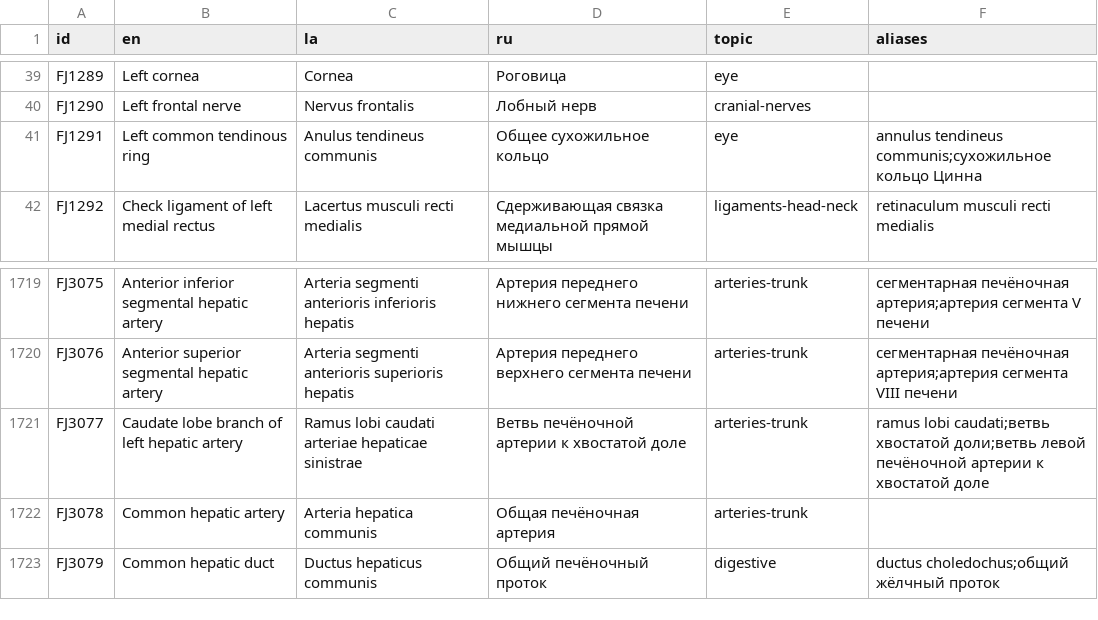
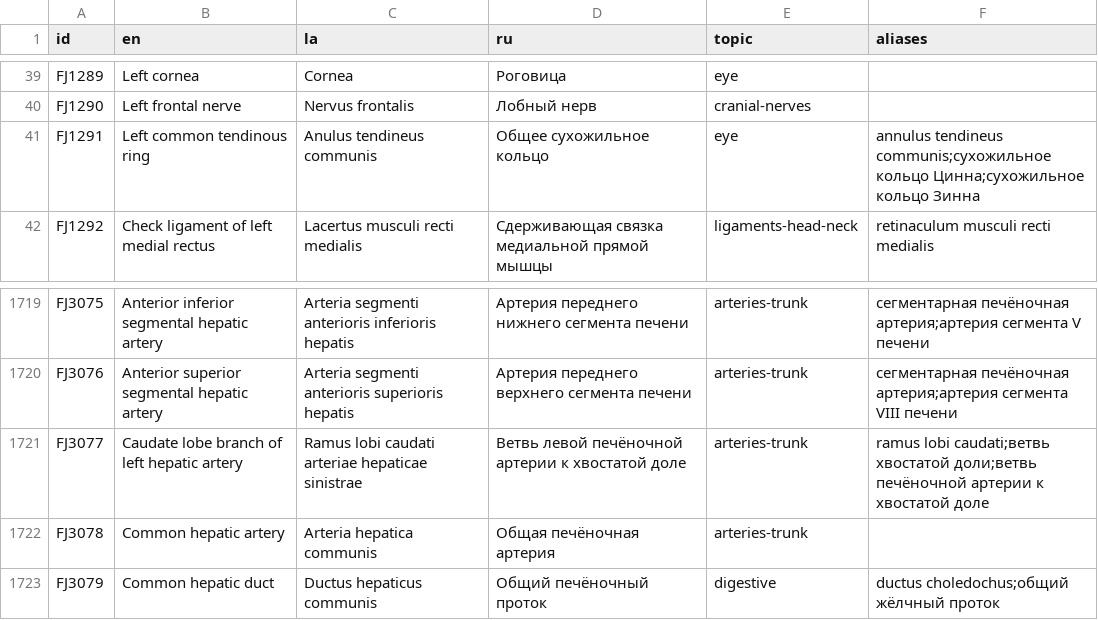
Before and after one commit to abcsz1525/anatomia, a CSV file: content/structures.csv, drawn as a sheet; only a part is shown, gaps mark what is left out; the diff covers the shown part only.

```diff
--- a/content/structures.csv
+++ b/content/structures.csv
@@ -40,3 +40,3 @@ FJ1289,Left cornea,Cornea,Роговица,eye,
 FJ1290,Left frontal nerve,Nervus frontalis,Лобный нерв,cranial-nerves,
-FJ1291,Left common tendinous ring,Anulus tendineus communis,Общее сухожильное кольцо,eye,annulus tendineus communis;сухожильное кольцо Цинна
+FJ1291,Left common tendinous ring,Anulus tendineus communis,Общее сухожильное кольцо,eye,annulus tendineus communis;сухожильное кольцо Цинна;сухожильное кольцо Зинна
 FJ1292,Check ligament of left medial rectus,Lacertus musculi recti medialis,Сдерживающая связка медиальной прямой мышцы,ligaments-head-neck,retinaculum musculi recti medialis
@@ -1720,3 +1720,3 @@ FJ3075,Anterior inferior segmental hepatic artery,Arteria segmenti anterioris in
 FJ3076,Anterior superior segmental hepatic artery,Arteria segmenti anterioris superioris hepatis,Артерия переднего верхнего сегмента печени,arteries-trunk,сегментарная печёночная артерия;артерия сегмента VIII печени
-FJ3077,Caudate lobe branch of left hepatic artery,Ramus lobi caudati arteriae hepaticae sinistrae,Ветвь печёночной артерии к хвостатой доле,arteries-trunk,ramus lobi caudati;ветвь хвостатой доли;ветвь левой печёночной артерии к хвостатой доле
+FJ3077,Caudate lobe branch of left hepatic artery,Ramus lobi caudati arteriae hepaticae sinistrae,Ветвь левой печёночной артерии к хвостатой доле,arteries-trunk,ramus lobi caudati;ветвь хвостатой доли;ветвь печёночной артерии к хвостатой доле
 FJ3078,Common hepatic artery,Arteria hepatica communis,Общая печёночная артерия,arteries-trunk,
```
Also changed, not shown: 64 edited cells elsewhere in this file, 5 other files.
